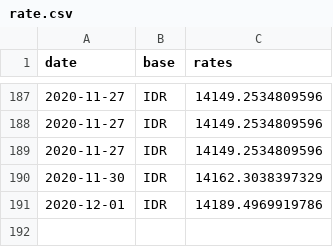
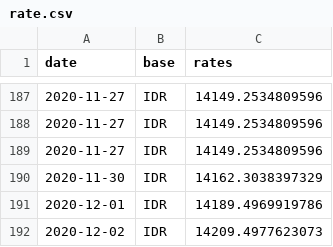
Before and after one commit to filiptronicek/euro-currency, a CSV file: data/IDR/rate.csv, drawn as a sheet; only a part is shown, gaps mark what is left out; the diff names each change by its address in the sheet, - before the commit and + after, or states it on an @@ line.

```diff
--- a/data/IDR/rate.csv
+++ b/data/IDR/rate.csv
+row 192: 2020-12-02 | IDR | 14209.4977623073
```
Also changed, not shown: data/CZK/rate.csv, data/HUF/rate.csv, 30 other files.
